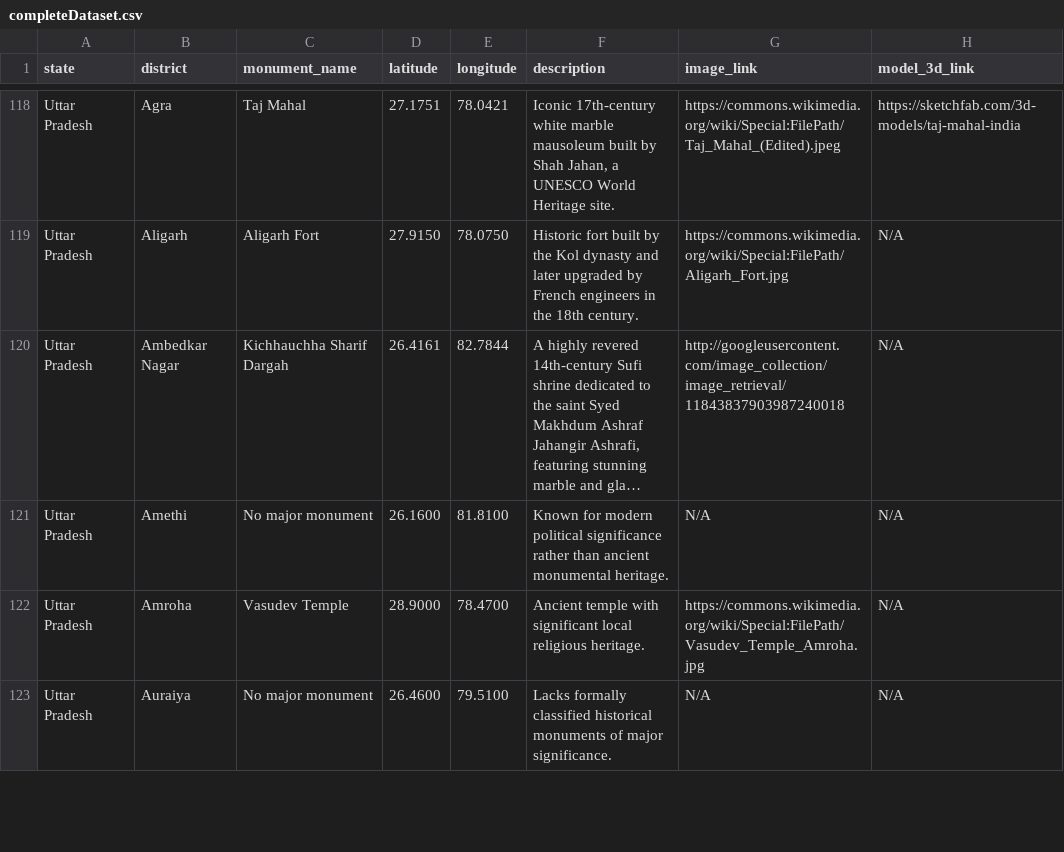
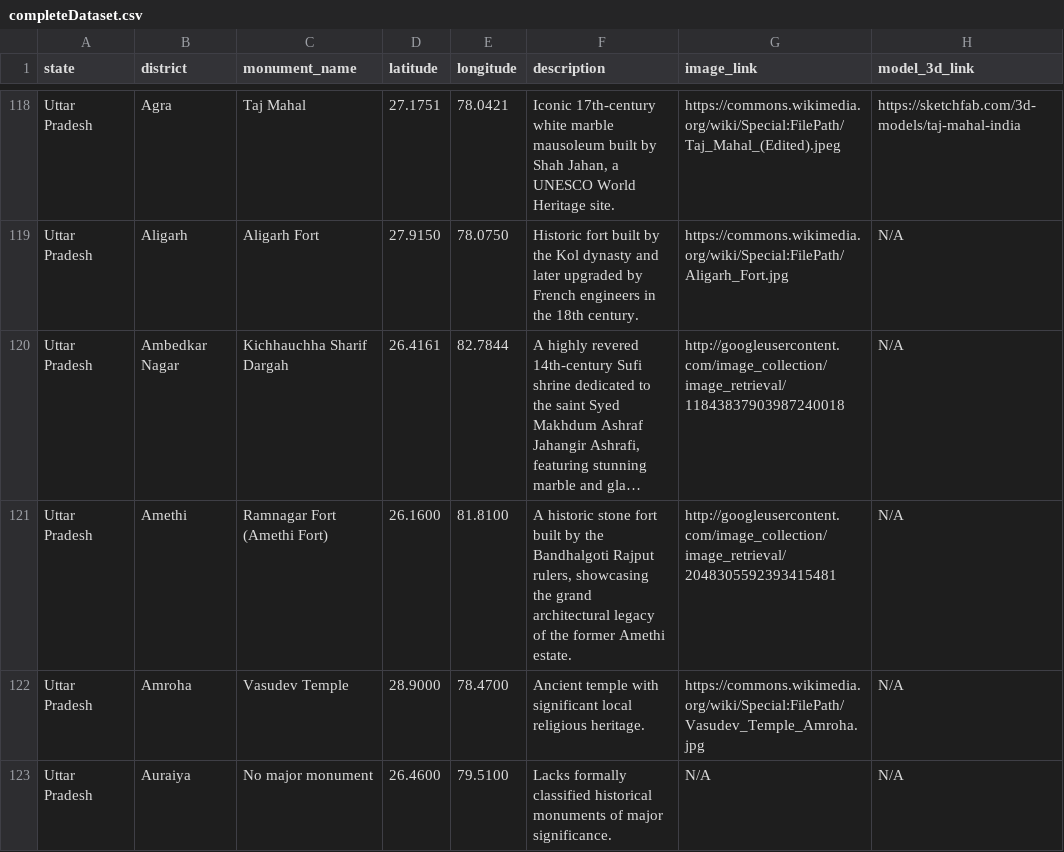
Before and after one commit to KAditya2006/MonuMentor, a CSV file: completeDataset.csv, drawn as a sheet; only a part is shown, gaps mark what is left out; long unchanged cells end in …; the diff names each change by its address in the sheet, - before the commit and + after, or states it on an @@ line.

Commit message:
updated

```diff
--- a/completeDataset.csv
+++ b/completeDataset.csv
-C121 (monument_name): No major monument
+C121 (monument_name): Ramnagar Fort (Amethi Fort)
-F121 (description): Known for modern political significance rather than ancient monumental heritage.
+F121 (description): A historic stone fort built by the Bandhalgoti Rajput rulers, showcasing the grand architectural legacy of the former Amethi estate.
-G121 (image_link): N/A
+G121 (image_link): http://googleusercontent.com/image_collection/image_retrieval/2048305592393415481
```
